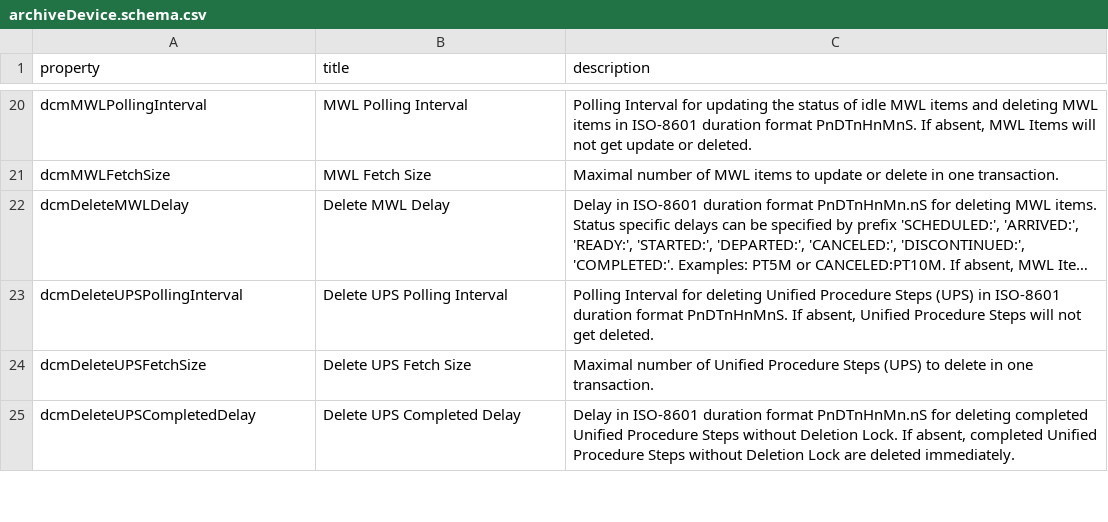
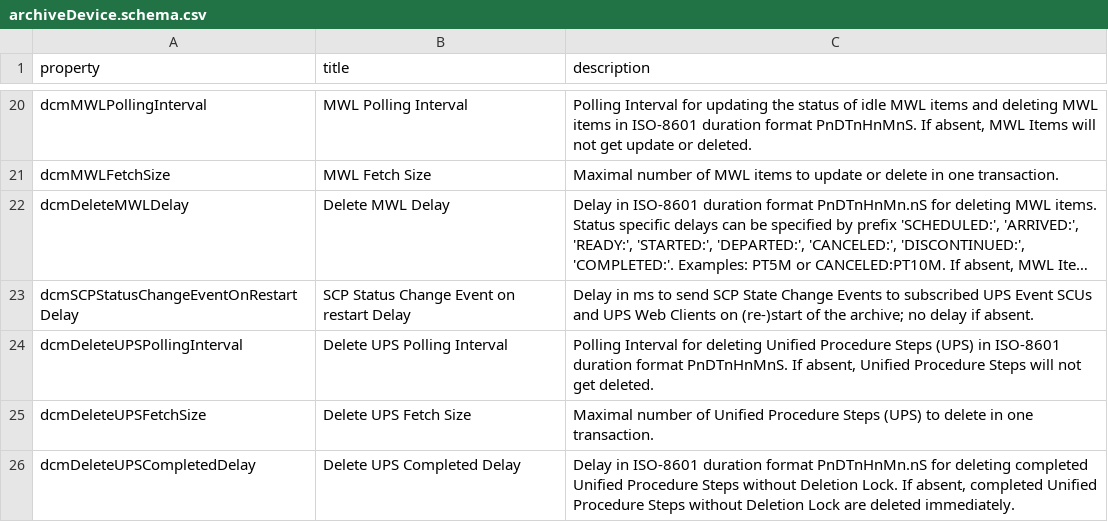
Before and after one commit to dcm4che/dcm4chee-arc-lang, a CSV file: src/csv/archiveDevice.schema.csv, drawn as a sheet; only a part is shown, gaps mark what is left out; long unchanged cells end in …; the diff names each change by its address in the sheet, - before the commit and + after, or states it on an @@ line.

Commit message:
Add dcmSCPStatusChangeEventOnRestartDelay to archiveDevice.schema fix #36

```diff
--- a/src/csv/archiveDevice.schema.csv
+++ b/src/csv/archiveDevice.schema.csv
+row 23: dcmSCPStatusChangeEventOnRestartDelay | SCP Status Change Event on restart Delay | Delay in ms to send SCP State Change Events to subscribed UPS Event SCUs and UPS Web Clients on (re-)start of the archive; no delay if absent.
```
Also changed, not shown: src/csv/archiveAttributeCoercion.schema.csv, 1 other file.
